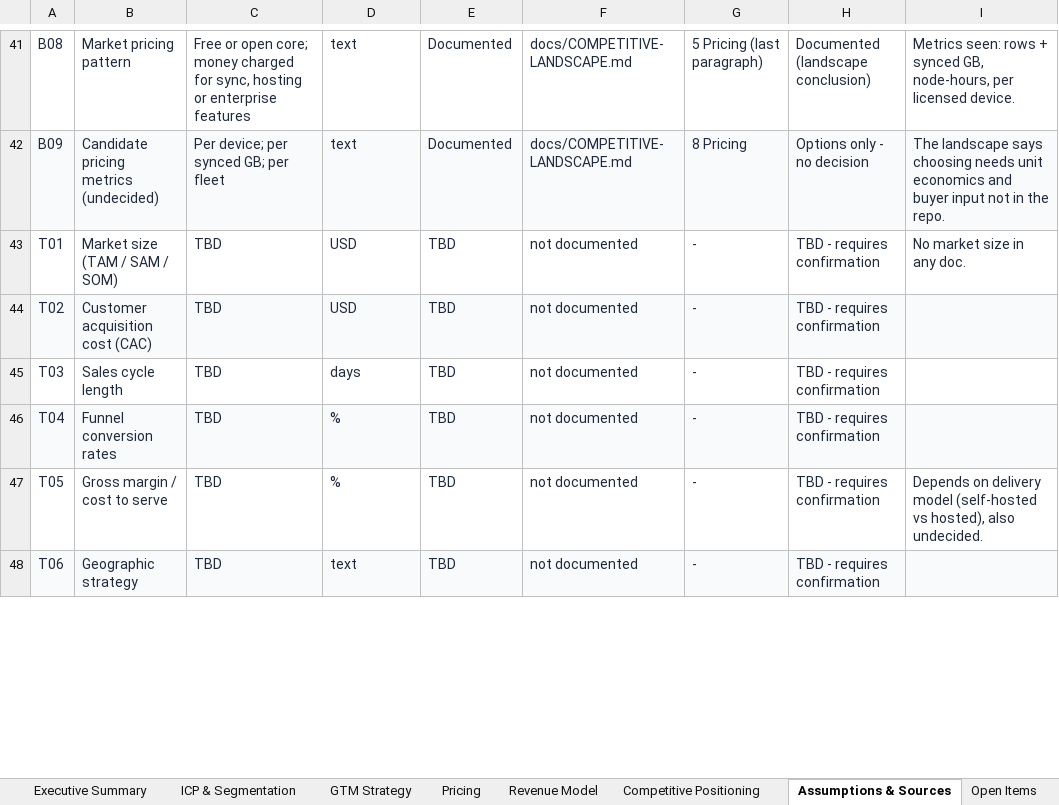
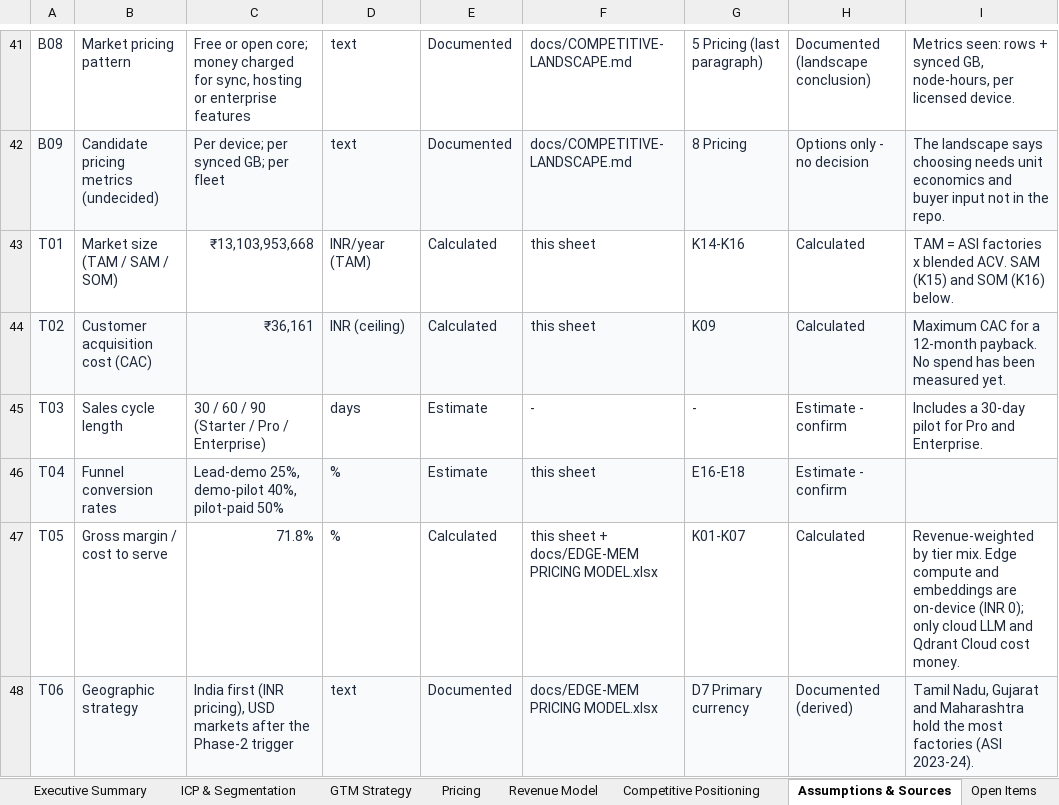
Before and after one commit to hemv-857/edge-mem, an Excel workbook: docs/EDGE-MEM-GTM-Pricing-Model.xlsx, sheet Assumptions & Sources, drawn as a sheet; only a part is shown, gaps mark what is left out; values as stored, in another font and other column widths than the file's, no borders; charts and pictures and conditional formats not drawn; the diff covers the shown part only; the diff names each change by its address in the sheet, - before the commit and + after, or states it on an @@ line.

Commit message:
docs: fill every TBD in the GTM workbook with calculated values
Pricing, tiers, features and COGS now come from the team pricing
workbook (per fleet, INR, Starter/Pro/Enterprise, 17% annual discount).
Gross margin, CAC ceiling, LTV, funnel targets, TAM/SAM/SOM and the
24-month revenue model are calculated from them. Inputs no doc covers
(churn, tier mix, funnel rates, SAM share) are editable and tagged
Estimate. Also caches formula results in the team pricing workbook.

```diff
--- a/docs/EDGE-MEM-GTM-Pricing-Model.xlsx (sheet Assumptions & Sources)
+++ b/docs/EDGE-MEM-GTM-Pricing-Model.xlsx (sheet Assumptions & Sources)
-C43: TBD
+C43: ₹13,103,953,668
-D43: USD
+D43: INR/year (TAM)
-E43:E44: TBD
+E43:E44: Calculated
-F43:F44: not documented
+F43:F44: this sheet
-G43: -
+G43: K14-K16
-H43:H44: TBD - requires confirmation
+H43:H44: Calculated
-I43: No market size in any doc.
+I43: TAM = ASI factories x blended ACV. SAM (K15) and SOM (K16) below.
-C44: TBD
+C44: ₹36,161
-D44: USD
+D44: INR (ceiling)
-G44: -
+G44: K09
-I44: (empty)
+I44: Maximum CAC for a 12-month payback. No spend has been measured yet.
-C45: TBD
+C45: 30 / 60 / 90 (Starter / Pro / Enterprise)
-E45:E46: TBD
+E45:E46: Estimate
-F45: not documented
+F45: -
-H45:H46: TBD - requires confirmation
+H45:H46: Estimate - confirm
-I45: (empty)
+I45: Includes a 30-day pilot for Pro and Enterprise.
-C46: TBD
+C46: Lead-demo 25%, demo-pilot 40%, pilot-paid 50%
-F46: not documented
+F46: this sheet
-G46: -
+G46: E16-E18
-C47: TBD
+C47: 71.8%
-E47: TBD
+E47: Calculated
-F47: not documented
+F47: this sheet + docs/EDGE-MEM PRICING MODEL.xlsx
-G47: -
+G47: K01-K07
-H47: TBD - requires confirmation
+H47: Calculated
-I47: Depends on delivery model (self-hosted vs hosted), also undecided.
+I47: Revenue-weighted by tier mix. Edge compute and embeddings are on-device (INR 0); only cloud LLM and Qdrant Cloud cost money.
-C48: TBD
+C48: India first (INR pricing), USD markets after the Phase-2 trigger
-E48: TBD
+E48: Documented
-F48: not documented
+F48: docs/EDGE-MEM PRICING MODEL.xlsx
-G48: -
+G48: D7 Primary currency
-H48: TBD - requires confirmation
+H48: Documented (derived)
-I48: (empty)
+I48: Tamil Nadu, Gujarat and Maharashtra hold the most factories (ASI 2023-24).
```
Also changed, not shown: 39 added rows and 60 edited cells elsewhere in this sheet, sheet Revenue Model, sheet Pricing, sheet GTM Strategy, sheet ICP & Segmentation, sheet Executive Summary, sheet Open Items, docs/EDGE-MEM PRICING MODEL.xlsx.
